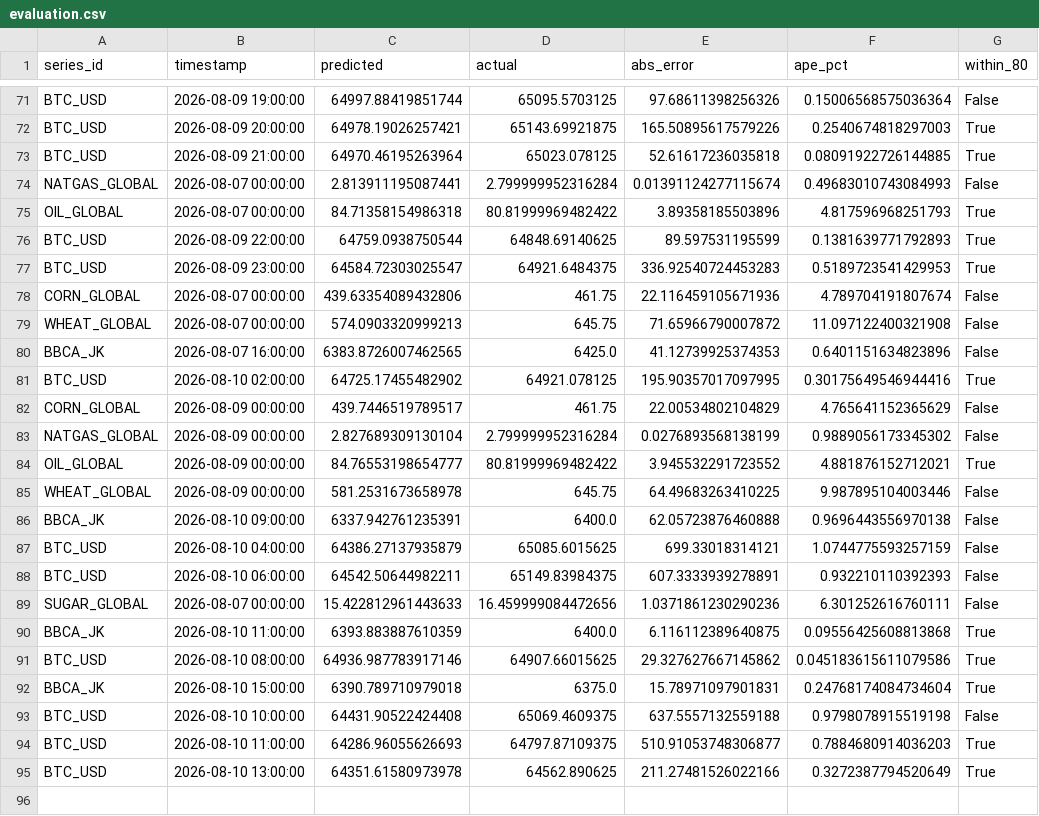
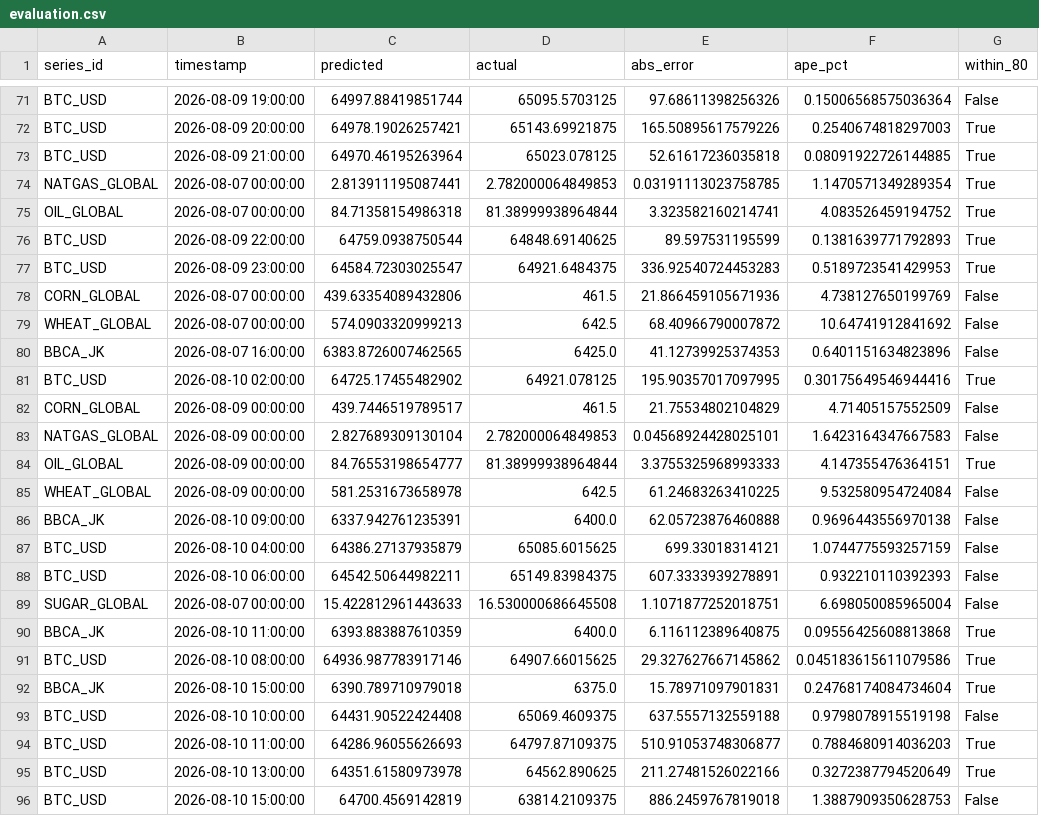
Before and after one commit to salimz-arch/tsf-market-analytics, a CSV file: data/forecasts/evaluation.csv, drawn as a sheet; only a part is shown, gaps mark what is left out.

```diff
--- a/data/forecasts/evaluation.csv
+++ b/data/forecasts/evaluation.csv
@@ -73,14 +73,14 @@ BTC_USD,2026-08-09 20:00:00,64978.19026257421,65143.69921875,165.50895617579226,
 BTC_USD,2026-08-09 21:00:00,64970.46195263964,65023.078125,52.61617236035818,0.08091922726144885,True
-NATGAS_GLOBAL,2026-08-07 00:00:00,2.813911195087441,2.799999952316284,0.01391124277115674,0.49683010743084993,False
-OIL_GLOBAL,2026-08-07 00:00:00,84.71358154986318,80.81999969482422,3.89358185503896,4.817596968251793,True
+NATGAS_GLOBAL,2026-08-07 00:00:00,2.813911195087441,2.782000064849853,0.03191113023758785,1.1470571349289354,True
+OIL_GLOBAL,2026-08-07 00:00:00,84.71358154986318,81.38999938964844,3.323582160214741,4.083526459194752,True
 BTC_USD,2026-08-09 22:00:00,64759.0938750544,64848.69140625,89.597531195599,0.1381639771792893,True
 BTC_USD,2026-08-09 23:00:00,64584.72303025547,64921.6484375,336.92540724453283,0.5189723541429953,True
-CORN_GLOBAL,2026-08-07 00:00:00,439.63354089432806,461.75,22.116459105671936,4.789704191807674,False
-WHEAT_GLOBAL,2026-08-07 00:00:00,574.0903320999213,645.75,71.65966790007872,11.097122400321908,False
+CORN_GLOBAL,2026-08-07 00:00:00,439.63354089432806,461.5,21.866459105671936,4.738127650199769,False
+WHEAT_GLOBAL,2026-08-07 00:00:00,574.0903320999213,642.5,68.40966790007872,10.64741912841692,False
 BBCA_JK,2026-08-07 16:00:00,6383.8726007462565,6425.0,41.12739925374353,0.6401151634823896,False
 BTC_USD,2026-08-10 02:00:00,64725.17455482902,64921.078125,195.90357017097995,0.30175649546944416,True
-CORN_GLOBAL,2026-08-09 00:00:00,439.7446519789517,461.75,22.00534802104829,4.765641152365629,False
-NATGAS_GLOBAL,2026-08-09 00:00:00,2.827689309130104,2.799999952316284,0.0276893568138199,0.9889056173345302,False
-OIL_GLOBAL,2026-08-09 00:00:00,84.76553198654777,80.81999969482422,3.945532291723552,4.881876152712021,True
-WHEAT_GLOBAL,2026-08-09 00:00:00,581.2531673658978,645.75,64.49683263410225,9.987895104003446,False
+CORN_GLOBAL,2026-08-09 00:00:00,439.7446519789517,461.5,21.75534802104829,4.71405157552509,False
+NATGAS_GLOBAL,2026-08-09 00:00:00,2.827689309130104,2.782000064849853,0.04568924428025101,1.6423164347667583,False
+OIL_GLOBAL,2026-08-09 00:00:00,84.76553198654777,81.38999938964844,3.3755325968993333,4.147355476364151,True
+WHEAT_GLOBAL,2026-08-09 00:00:00,581.2531673658978,642.5,61.24683263410225,9.532580954724084,False
 BBCA_JK,2026-08-10 09:00:00,6337.942761235391,6400.0,62.05723876460888,0.9696443556970138,False
@@ -88,3 +88,3 @@ BTC_USD,2026-08-10 04:00:00,64386.27137935879,65085.6015625,699.33018314121,1.07
 BTC_USD,2026-08-10 06:00:00,64542.50644982211,65149.83984375,607.3333939278891,0.932210110392393,False
-SUGAR_GLOBAL,2026-08-07 00:00:00,15.422812961443633,16.459999084472656,1.0371861230290236,6.301252616760111,False
+SUGAR_GLOBAL,2026-08-07 00:00:00,15.422812961443633,16.530000686645508,1.1071877252018751,6.698050085965004,False
 BBCA_JK,2026-08-10 11:00:00,6393.883887610359,6400.0,6.116112389640875,0.09556425608813868,True
@@ -95 +95,2 @@ BTC_USD,2026-08-10 11:00:00,64286.96055626693,64797.87109375,510.91053748306877,
 BTC_USD,2026-08-10 13:00:00,64351.61580973978,64562.890625,211.27481526022166,0.3272387794520649,True
+BTC_USD,2026-08-10 15:00:00,64700.4569142819,63814.2109375,886.2459767819018,1.3887909350628753,False
```
Also changed, not shown: data/forecasts/conclusions.csv, data/forecasts/forecast.csv, 8 other files.
